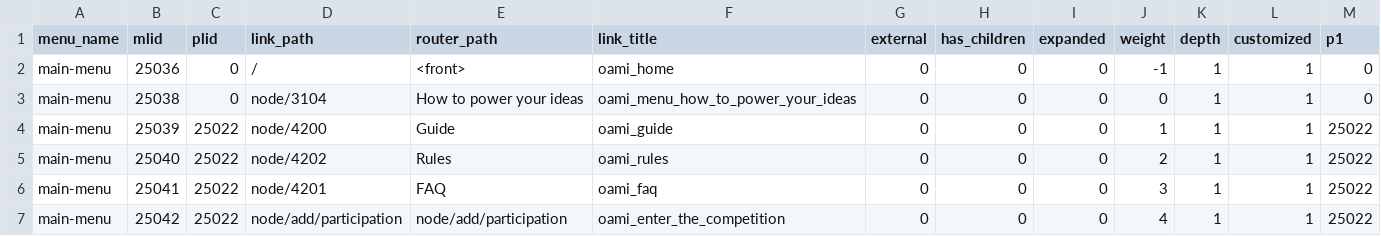
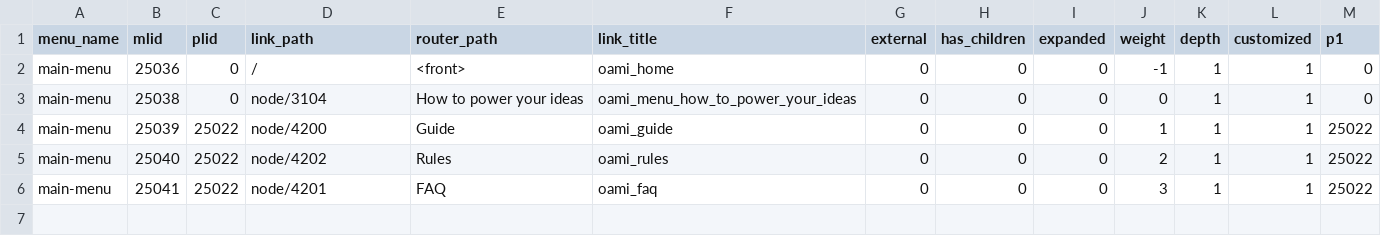
Before and after one commit to ferranriera/pauer-d7, a CSV file: pauer/modules/custom/migrate_initial/menu/export-menu.csv, drawn as a sheet.

Commit message:
Change in the menu

```diff
--- a/pauer/modules/custom/migrate_initial/menu/export-menu.csv
+++ b/pauer/modules/custom/migrate_initial/menu/export-menu.csv
@@ -6,2 +6 @@ main-menu,25036,0,/,<front>,oami_home,0,0,0,-1,1,1,0
 "main-menu",25041,25022,"node/4201","FAQ","oami_faq",0,0,0,3,1,1,25022
-"main-menu",25042,25022,"node/add/participation","node/add/participation","oami_enter_the_competition",0,0,0,4,1,1,25022
```
